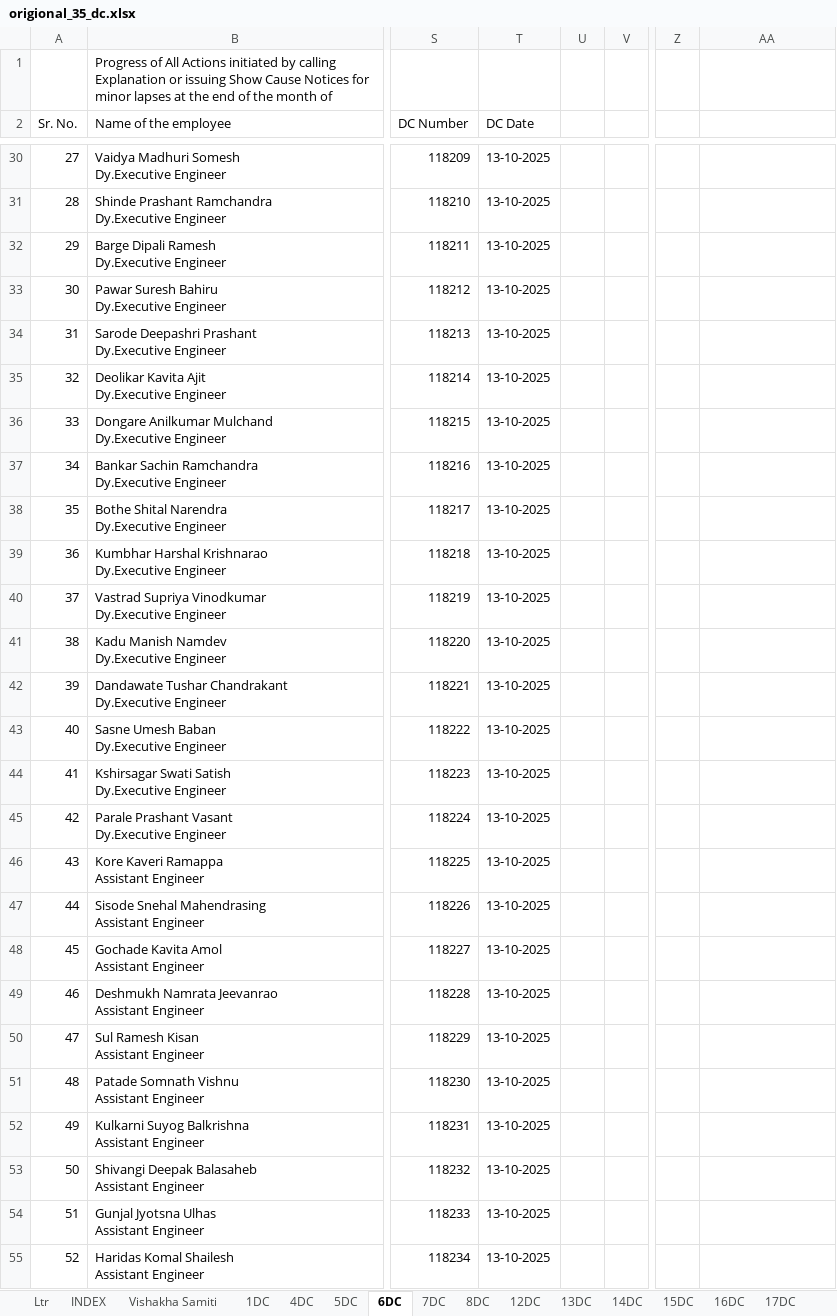
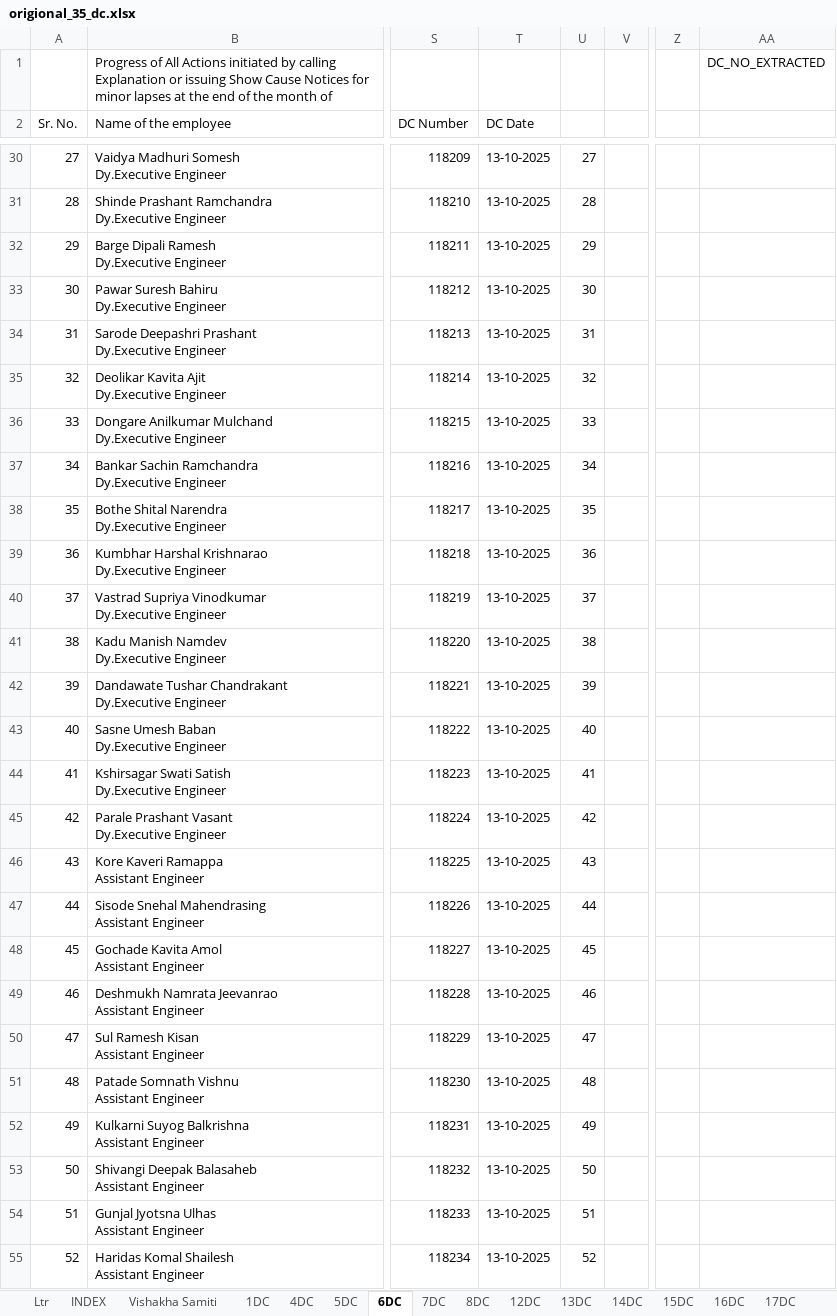
Before and after one commit to murkunden-cloud/PZ_DAMS, an Excel workbook: origional_35_dc.xlsx, sheet 6DC, drawn as a sheet; only a part is shown, gaps mark what is left out; values as stored, in another font and other column widths than the file's, no cell formats; conditional formats not drawn; the diff covers the shown part only; the diff names each change by its address in the sheet, - before the commit and + after, or states it on an @@ line.

```diff
--- a/origional_35_dc.xlsx (sheet 6DC)
+++ b/origional_35_dc.xlsx (sheet 6DC)
-AA1: (empty)
+AA1: DC_NO_EXTRACTED
-U30: (empty)
+U30: 27
-U31: (empty)
+U31: 28
-U32: (empty)
+U32: 29
-U33: (empty)
+U33: 30
-U34: (empty)
+U34: 31
-U35: (empty)
+U35: 32
-U36: (empty)
+U36: 33
-U37: (empty)
+U37: 34
-U38: (empty)
+U38: 35
-U39: (empty)
+U39: 36
-U40: (empty)
+U40: 37
-U41: (empty)
+U41: 38
-U42: (empty)
+U42: 39
-U43: (empty)
+U43: 40
-U44: (empty)
+U44: 41
-U45: (empty)
+U45: 42
-U46: (empty)
+U46: 43
-U47: (empty)
+U47: 44
-U48: (empty)
+U48: 45
-U49: (empty)
+U49: 46
-U50: (empty)
+U50: 47
-U51: (empty)
+U51: 48
-U52: (empty)
+U52: 49
-U53: (empty)
+U53: 50
-U54: (empty)
+U54: 51
-U55: (empty)
+U55: 52
```
Also changed, not shown: 18 removed rows and 1620 edited cells elsewhere in this sheet, sheet 23DC, sheet 13DC, sheet 22DC, cell formats, formulas that keep their value, 13 other files.
